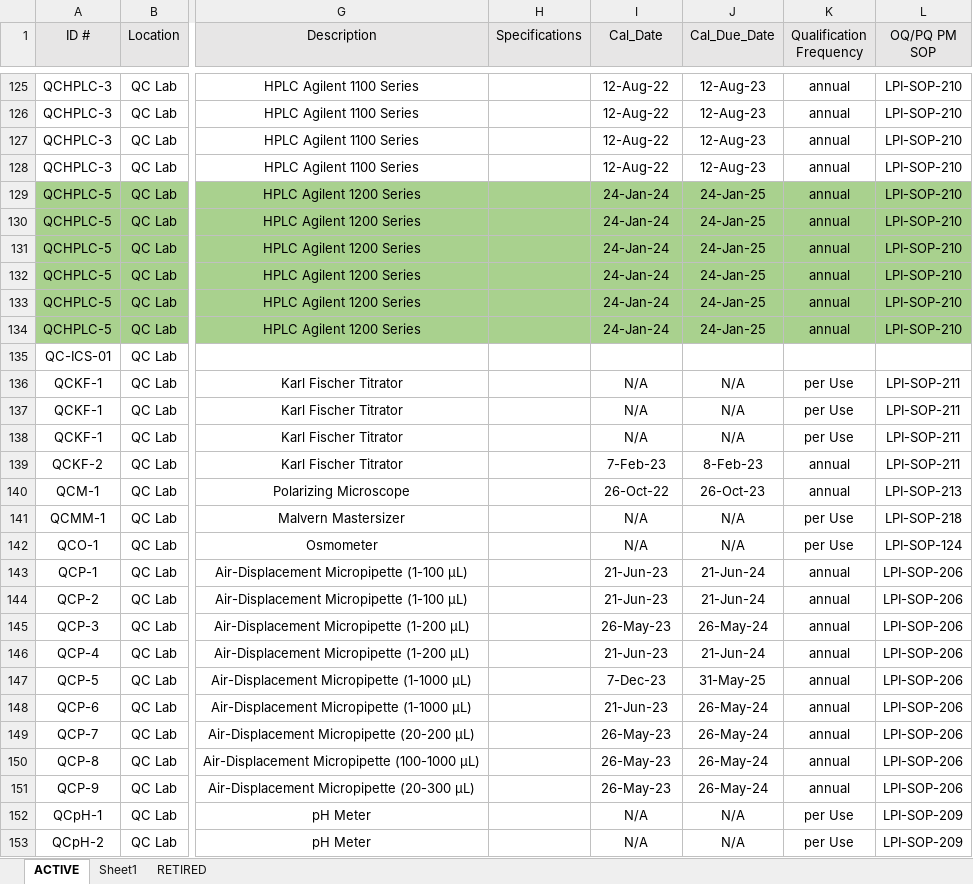
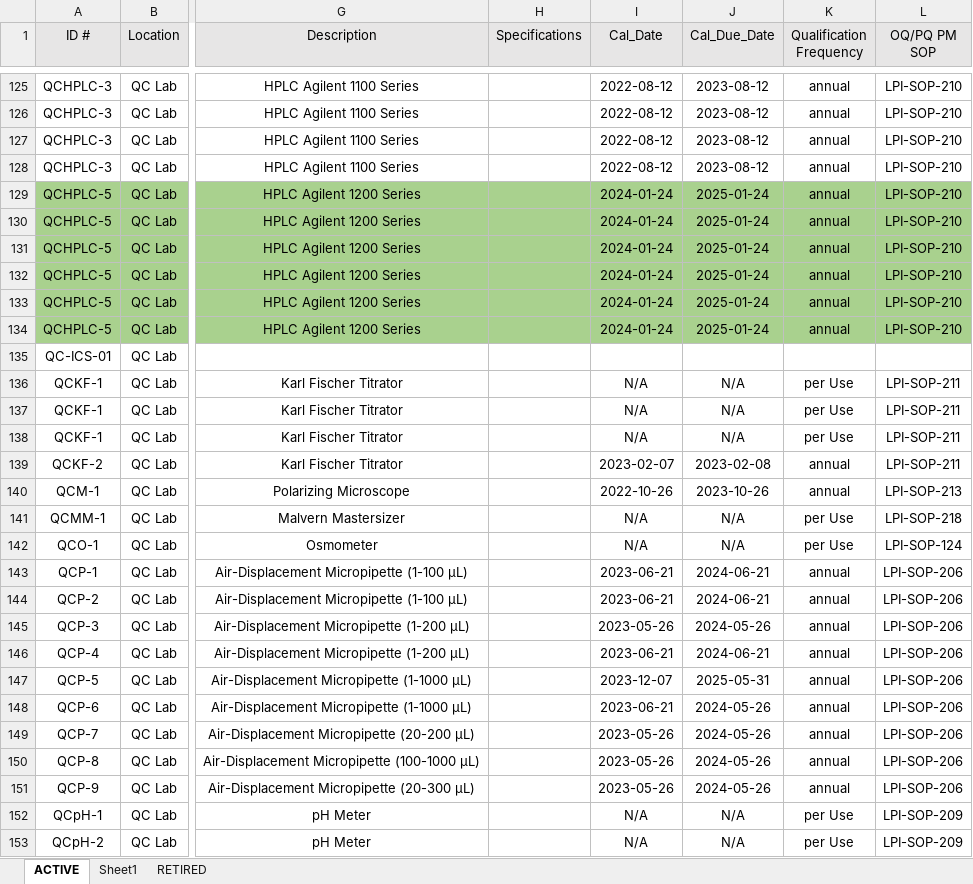
Before and after one commit to cpatterson71/Equipment-and-Metrology-Database, an Excel workbook: Equipment_and_Metrology_Database.xlsx, sheet ACTIVE, drawn as a sheet; only a part is shown, gaps mark what is left out; values as stored, in another font and other column widths than the file's, no borders; the diff covers the shown part only; the diff names each change by its address in the sheet, - before the commit and + after, or states it on an @@ line.

```diff
--- a/Equipment_and_Metrology_Database.xlsx (sheet ACTIVE)
+++ b/Equipment_and_Metrology_Database.xlsx (sheet ACTIVE)
-I125:I128 (Cal_Date): 12-Aug-22
+I125:I128 (Cal_Date): 2022-08-12
-J125:J128 (Cal_Due_Date): 12-Aug-23
+J125:J128 (Cal_Due_Date): 2023-08-12
-I129:I134 (Cal_Date): 24-Jan-24
+I129:I134 (Cal_Date): 2024-01-24
-J129:J134 (Cal_Due_Date): 24-Jan-25
+J129:J134 (Cal_Due_Date): 2025-01-24
-I139 (Cal_Date): 7-Feb-23
+I139 (Cal_Date): 2023-02-07
-J139 (Cal_Due_Date): 8-Feb-23
+J139 (Cal_Due_Date): 2023-02-08
-I140 (Cal_Date): 26-Oct-22
+I140 (Cal_Date): 2022-10-26
-J140 (Cal_Due_Date): 26-Oct-23
+J140 (Cal_Due_Date): 2023-10-26
-I143:I144 (Cal_Date): 21-Jun-23
+I143:I144 (Cal_Date): 2023-06-21
-J143:J144 (Cal_Due_Date): 21-Jun-24
+J143:J144 (Cal_Due_Date): 2024-06-21
-I145 (Cal_Date): 26-May-23
+I145 (Cal_Date): 2023-05-26
-J145 (Cal_Due_Date): 26-May-24
+J145 (Cal_Due_Date): 2024-05-26
-I146 (Cal_Date): 21-Jun-23
+I146 (Cal_Date): 2023-06-21
-J146 (Cal_Due_Date): 21-Jun-24
+J146 (Cal_Due_Date): 2024-06-21
-I147 (Cal_Date): 7-Dec-23
+I147 (Cal_Date): 2023-12-07
-J147 (Cal_Due_Date): 31-May-25
+J147 (Cal_Due_Date): 2025-05-31
-I148 (Cal_Date): 21-Jun-23
+I148 (Cal_Date): 2023-06-21
-J148:J151 (Cal_Due_Date): 26-May-24
+J148:J151 (Cal_Due_Date): 2024-05-26
-I149:I151 (Cal_Date): 26-May-23
+I149:I151 (Cal_Date): 2023-05-26
```
Also changed, not shown: 283 edited cells elsewhere in this sheet, 3 other files.
